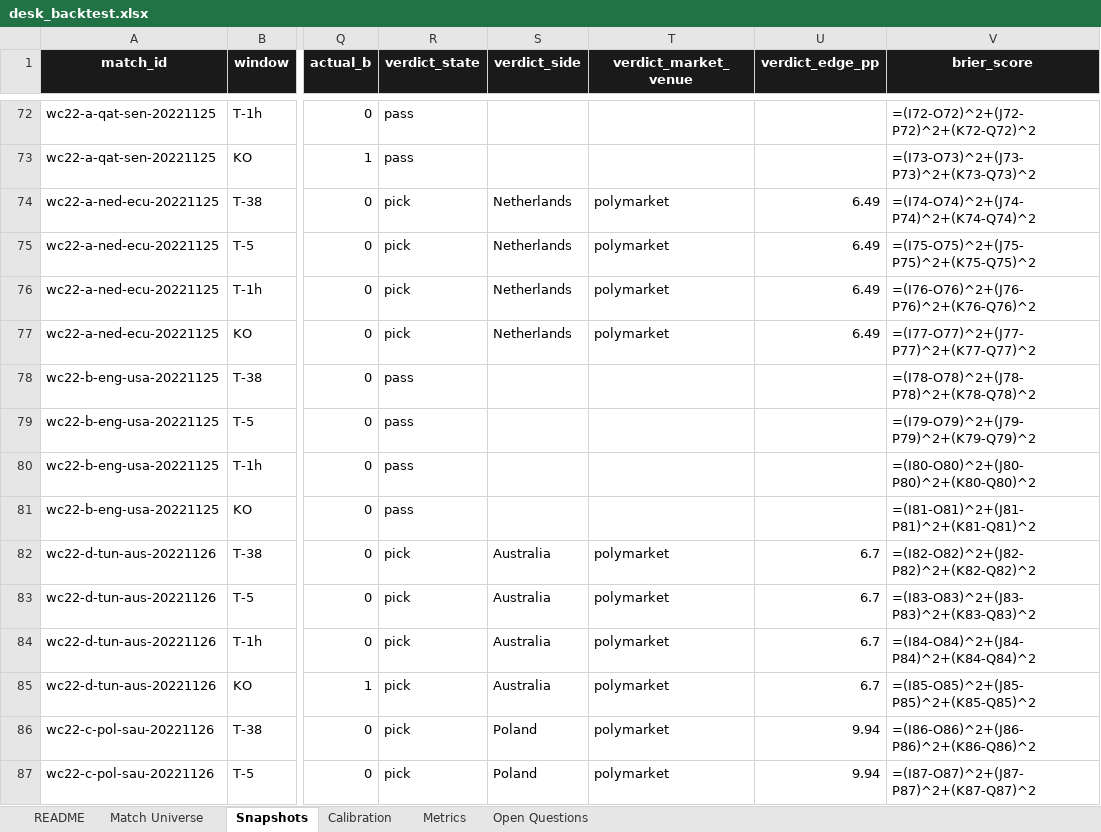
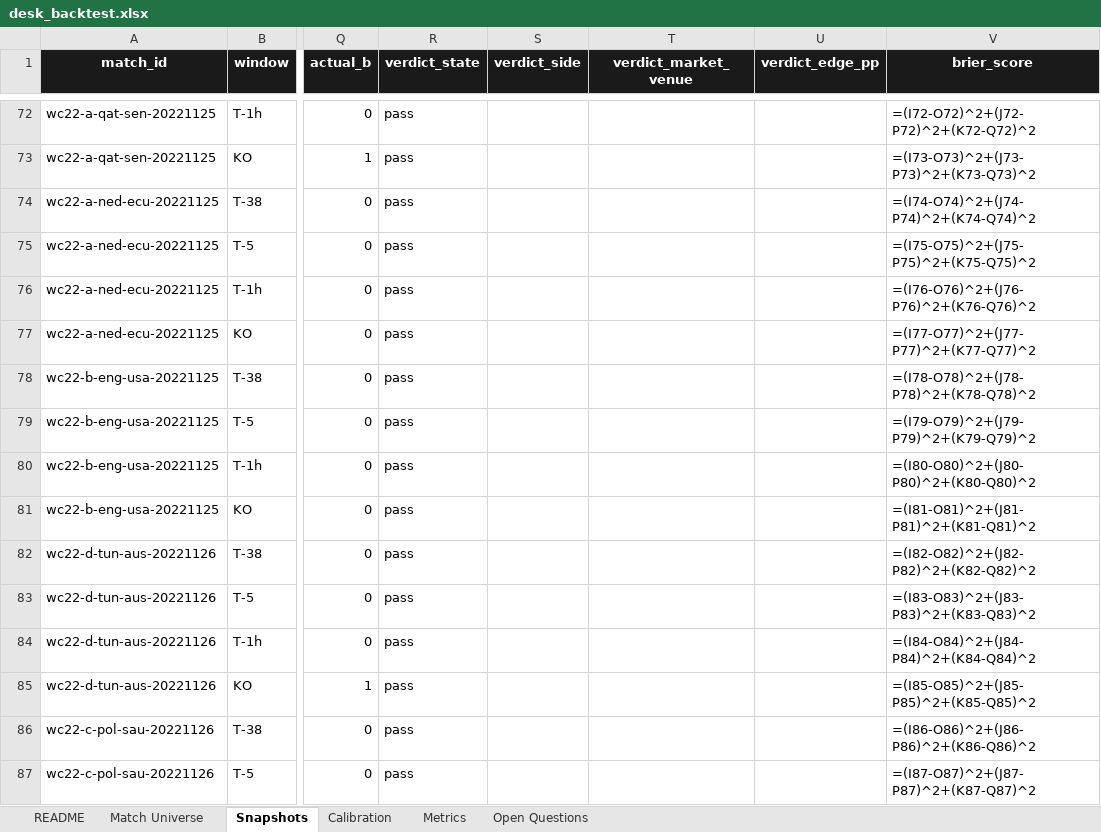
Before and after one commit to adida8/prophet, an Excel workbook: desk_backtest.xlsx, sheet Snapshots, drawn as a sheet; only a part is shown, gaps mark what is left out; values as stored, in another font and other column widths than the file's, no borders; formulas without a stored value are shown as written; the diff covers the shown part only; the diff names each change by its address in the sheet, - before the commit and + after, or states it on an @@ line.

```diff
--- a/desk_backtest.xlsx (sheet Snapshots)
+++ b/desk_backtest.xlsx (sheet Snapshots)
-R74:R77 (verdict_state): pick
+R74:R77 (verdict_state): pass
-S74:S77 (verdict_side): Netherlands
+S74:S77 (verdict_side): (empty)
-T74:T77 (verdict_market_venue): polymarket
+T74:T77 (verdict_market_venue): (empty)
-U74:U77 (verdict_edge_pp): 6.49
+U74:U77 (verdict_edge_pp): (empty)
-R82:R87 (verdict_state): pick
+R82:R87 (verdict_state): pass
-S82:S85 (verdict_side): Australia
+S82:S85 (verdict_side): (empty)
-T82:T87 (verdict_market_venue): polymarket
+T82:T87 (verdict_market_venue): (empty)
-U82:U85 (verdict_edge_pp): 6.7
+U82:U85 (verdict_edge_pp): (empty)
-S86:S87 (verdict_side): Poland
+S86:S87 (verdict_side): (empty)
-U86:U87 (verdict_edge_pp): 9.94
+U86:U87 (verdict_edge_pp): (empty)
```
Also changed, not shown: 264 edited cells elsewhere in this sheet, 5 other files.
